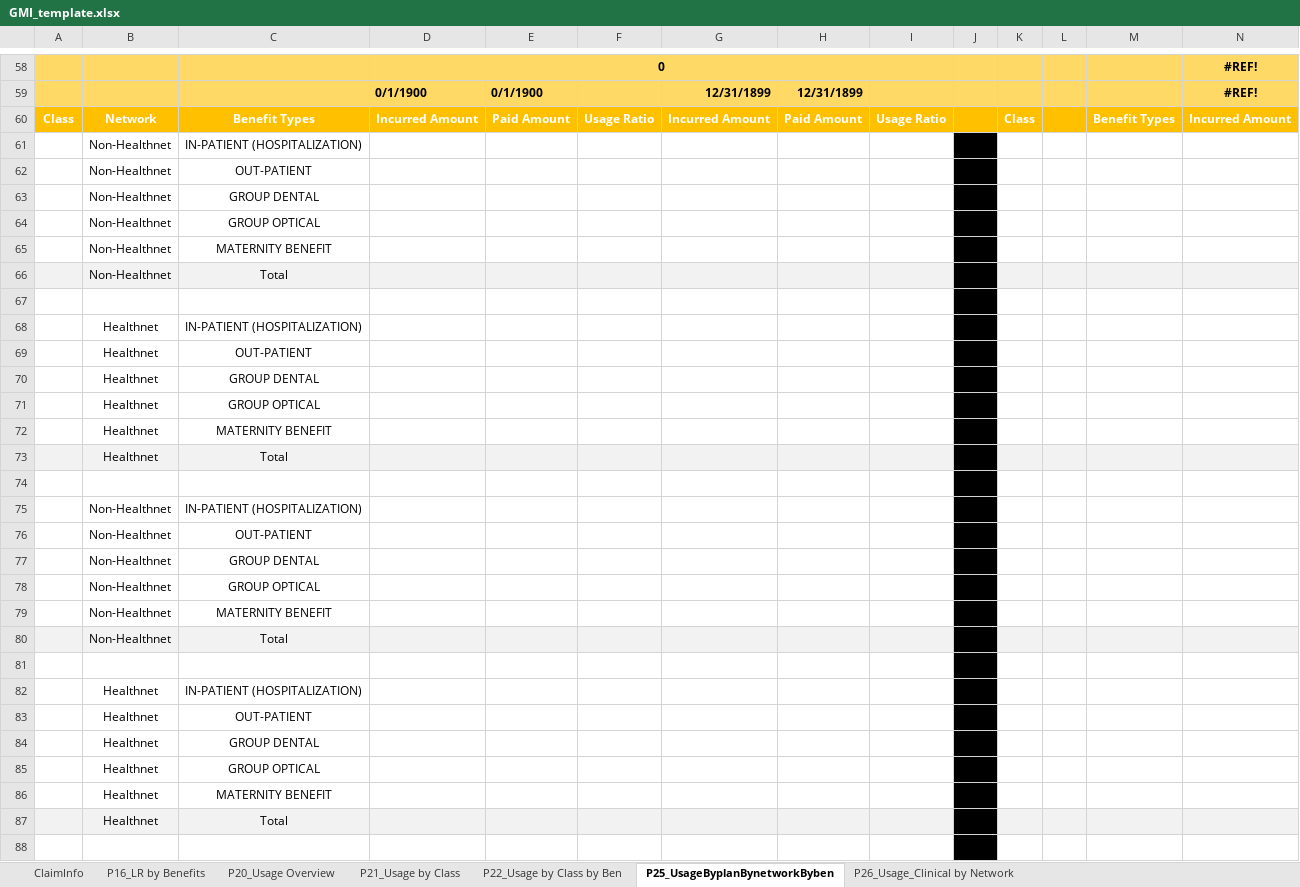
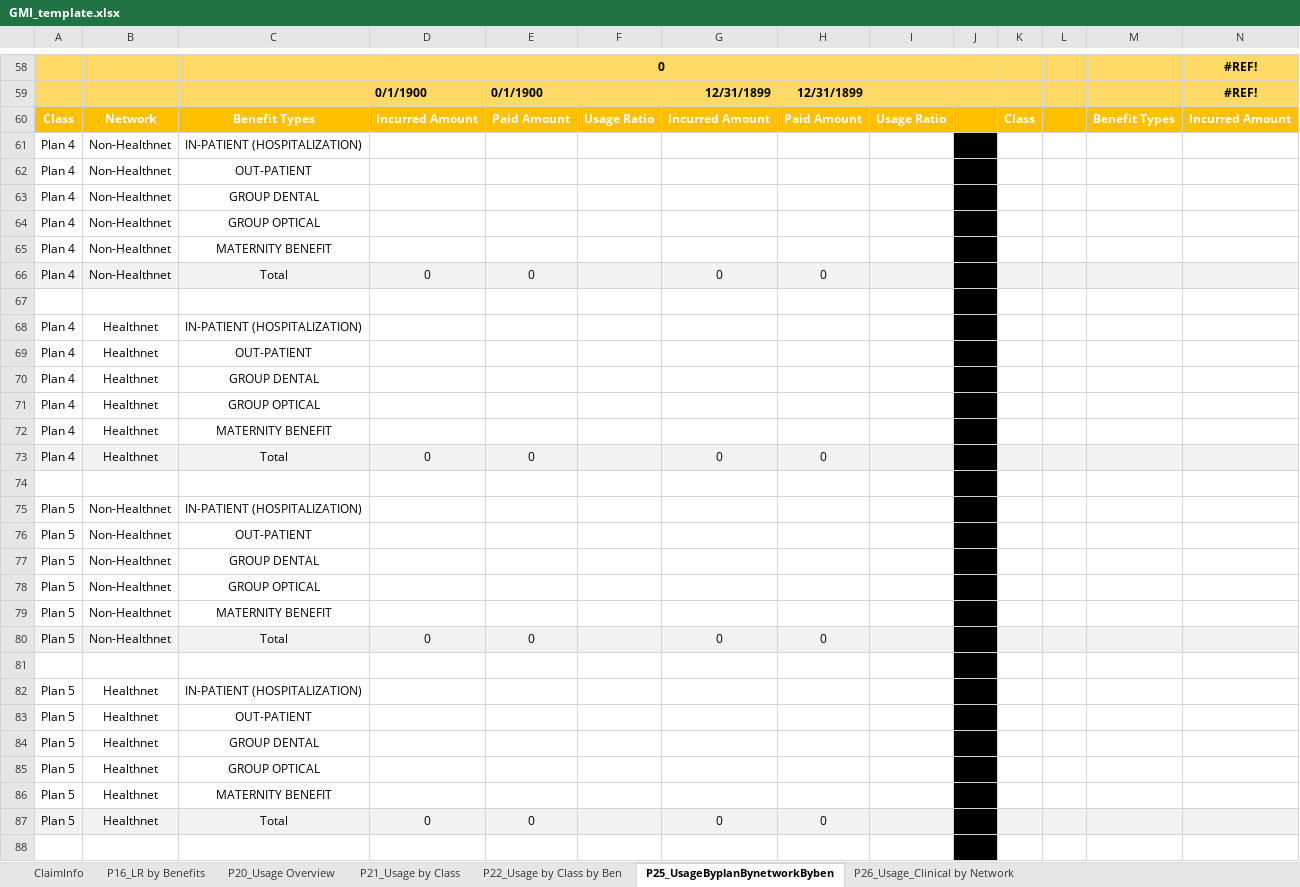
Before and after one commit to Tiriosh1007/RawClaimMCR, an Excel workbook: GMI_template.xlsx, sheet P25_UsageByplanBynetworkByben, drawn as a sheet; only a part is shown, gaps mark what is left out; values as stored, in another font and other column widths than the file's, no borders; conditional formats not drawn; removed rows and columns are numbered as before the commit, all else as after; rows hold the shown columns only; the diff covers the shown part only; the diff names each change by its address in the sheet, - before the commit and + after, or states it on an @@ line.

```diff
--- a/GMI_template.xlsx (sheet P25_UsageByplanBynetworkByben)
+++ b/GMI_template.xlsx (sheet P25_UsageByplanBynetworkByben)
-A61:A65: (empty)
+A61:A65: Plan 4
-row 66:  | Non-Healthnet | Total
+row 66: Plan 4 | Non-Healthnet | Total | 0 | 0 |  | 0 | 0
-A68:A72: (empty)
+A68:A72: Plan 4
-row 73:  | Healthnet | Total
+row 73: Plan 4 | Healthnet | Total | 0 | 0 |  | 0 | 0
-A75:A79: (empty)
+A75:A79: Plan 5
-row 80:  | Non-Healthnet | Total
+row 80: Plan 5 | Non-Healthnet | Total | 0 | 0 |  | 0 | 0
-A82:A86: (empty)
+A82:A86: Plan 5
-row 87:  | Healthnet | Total
+row 87: Plan 5 | Healthnet | Total | 0 | 0 |  | 0 | 0
```
Also changed, not shown: 20 added rows, 20 removed rows and 100 edited cells elsewhere in this sheet, sheet P22_Usage by Class by Ben, sheet ClaimInfo, sheet P21_Usage by Class, sheet P16_LR by Benefits, formulas that keep their value.
